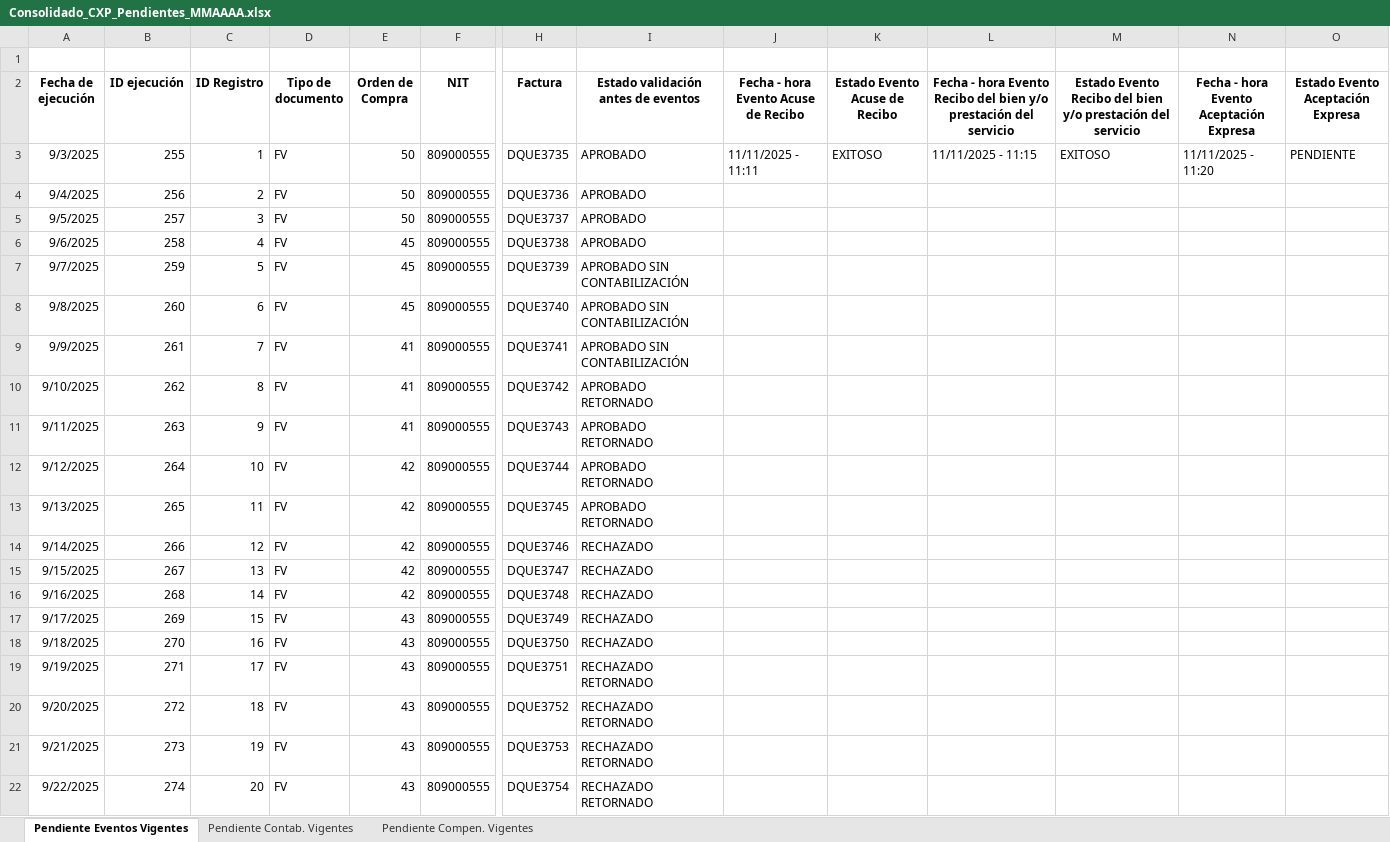
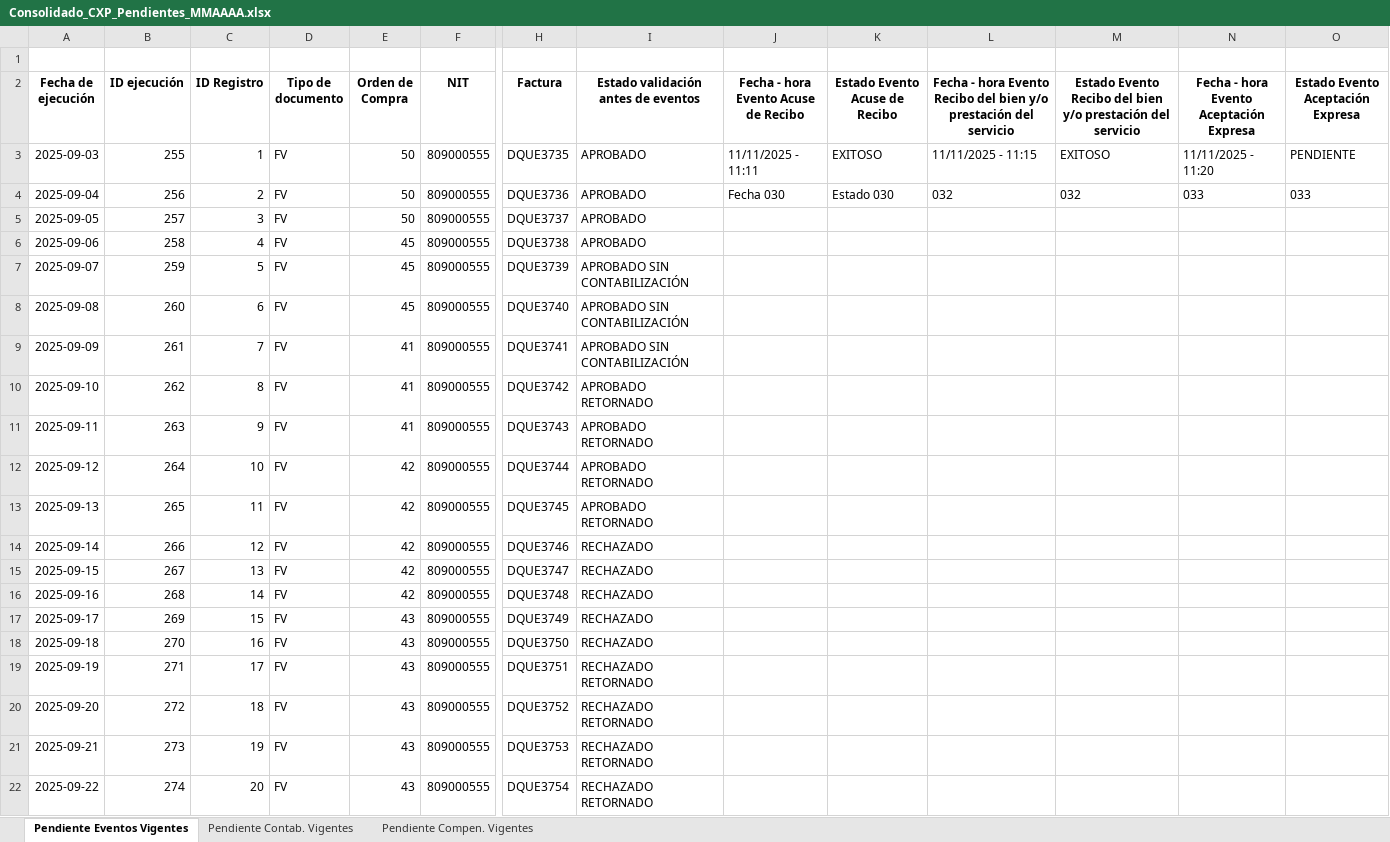
Before and after one commit to DiegoLopez8a-Personal/CxP, an Excel workbook: Ejemplos Reportes/Consolidado_CXP_Pendientes_MMAAAA.xlsx, sheet Pendiente Eventos Vigentes, drawn as a sheet; only a part is shown, gaps mark what is left out; values as stored, in another font and other column widths than the file's, no borders; removed rows and columns are numbered as before the commit, all else as after; rows hold the shown columns only; the diff names each change by its address in the sheet, - before the commit and + after, or states it on an @@ line.

```diff
--- a/Ejemplos Reportes/Consolidado_CXP_Pendientes_MMAAAA.xlsx (sheet Pendiente Eventos Vigentes)
+++ b/Ejemplos Reportes/Consolidado_CXP_Pendientes_MMAAAA.xlsx (sheet Pendiente Eventos Vigentes)
-A3 (Fecha de ejecución): 9/3/2025
+A3 (Fecha de ejecución): 2025-09-03
-row 4: 9/4/2025 | 256 | 2 | FV | 50 | 809000555 | DQUE3736 | APROBADO
+row 4: 2025-09-04 | 256 | 2 | FV | 50 | 809000555 | DQUE3736 | APROBADO | Fecha 030 | Estado 030 | 032 | 032 | 033 | 033
-A5 (Fecha de ejecución): 9/5/2025
+A5 (Fecha de ejecución): 2025-09-05
-A6 (Fecha de ejecución): 9/6/2025
+A6 (Fecha de ejecución): 2025-09-06
-A7 (Fecha de ejecución): 9/7/2025
+A7 (Fecha de ejecución): 2025-09-07
-A8 (Fecha de ejecución): 9/8/2025
+A8 (Fecha de ejecución): 2025-09-08
-A9 (Fecha de ejecución): 9/9/2025
+A9 (Fecha de ejecución): 2025-09-09
-A10 (Fecha de ejecución): 9/10/2025
+A10 (Fecha de ejecución): 2025-09-10
-A11 (Fecha de ejecución): 9/11/2025
+A11 (Fecha de ejecución): 2025-09-11
-A12 (Fecha de ejecución): 9/12/2025
+A12 (Fecha de ejecución): 2025-09-12
-A13 (Fecha de ejecución): 9/13/2025
+A13 (Fecha de ejecución): 2025-09-13
-A14 (Fecha de ejecución): 9/14/2025
+A14 (Fecha de ejecución): 2025-09-14
-A15 (Fecha de ejecución): 9/15/2025
+A15 (Fecha de ejecución): 2025-09-15
-A16 (Fecha de ejecución): 9/16/2025
+A16 (Fecha de ejecución): 2025-09-16
-A17 (Fecha de ejecución): 9/17/2025
+A17 (Fecha de ejecución): 2025-09-17
-A18 (Fecha de ejecución): 9/18/2025
+A18 (Fecha de ejecución): 2025-09-18
-A19 (Fecha de ejecución): 9/19/2025
+A19 (Fecha de ejecución): 2025-09-19
-A20 (Fecha de ejecución): 9/20/2025
+A20 (Fecha de ejecución): 2025-09-20
-A21 (Fecha de ejecución): 9/21/2025
+A21 (Fecha de ejecución): 2025-09-21
-A22 (Fecha de ejecución): 9/22/2025
+A22 (Fecha de ejecución): 2025-09-22
```
Also changed, not shown: sheet Pendiente Compen. Vigentes, sheet Pendiente Contab. Vigentes, 6 other files.
